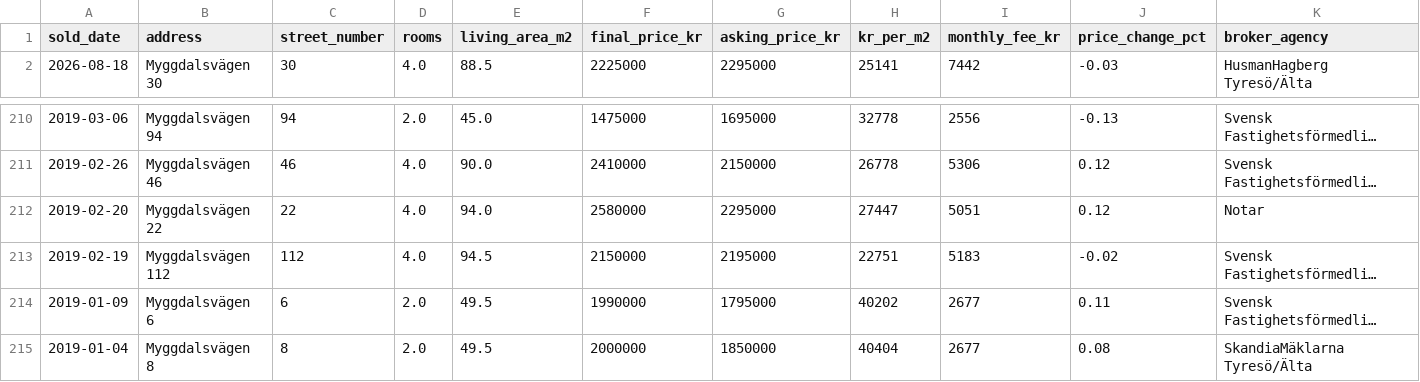
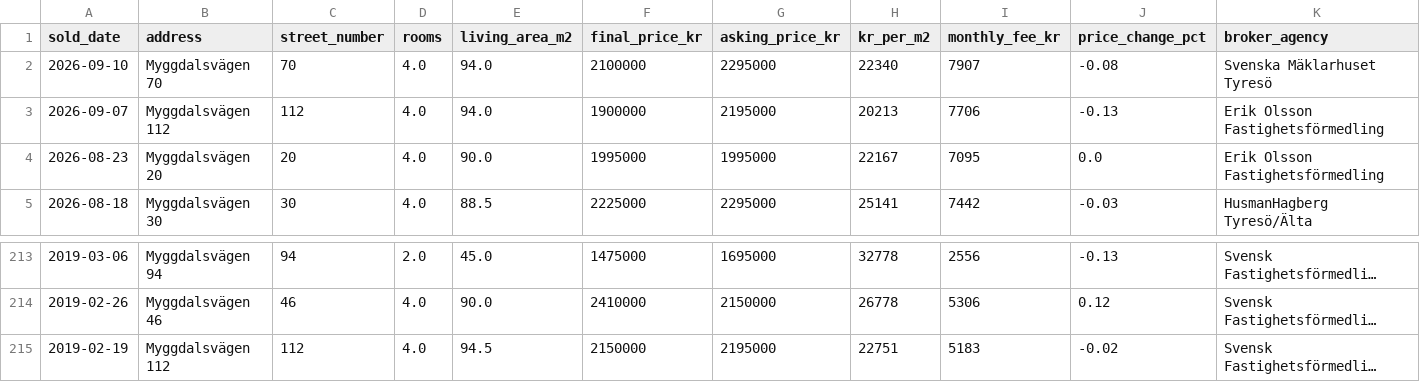
Before and after one commit to sjotungan/analytics, a CSV file: data/apartment_prices/sjotungan_sales_hemnet.csv, drawn as a sheet; only a part is shown, gaps mark what is left out; the shorter side is filled out with more unchanged rows; long unchanged cells end in …; removed rows and columns are numbered as before the commit, all else as after; rows hold the shown columns only; the diff names each change by its address in the sheet, - before the commit and + after, or states it on an @@ line.

Commit message:
updated sales

```diff
--- a/data/apartment_prices/sjotungan_sales_hemnet.csv
+++ b/data/apartment_prices/sjotungan_sales_hemnet.csv
+row 2: 2026-09-10 | Myggdalsvägen 70 | 70 | 4.0 | 94.0 | 2100000 | 2295000 | 22340 | 7907 | -0.08 | Svenska Mäklarhuset Tyresö
+row 3: 2026-09-07 | Myggdalsvägen 112 | 112 | 4.0 | 94.0 | 1900000 | 2195000 | 20213 | 7706 | -0.13 | Erik Olsson Fastighetsförmedling
+row 4: 2026-08-23 | Myggdalsvägen 20 | 20 | 4.0 | 90.0 | 1995000 | 1995000 | 22167 | 7095 | 0.0 | Erik Olsson Fastighetsförmedling
-row 212: 2019-02-20 | Myggdalsvägen 22 | 22 | 4.0 | 94.0 | 2580000 | 2295000 | 27447 | 5051 | 0.12 | Notar
```
Also changed, not shown: data/apartment_prices/sjotungan_sales_booli.csv, 2 other files.
